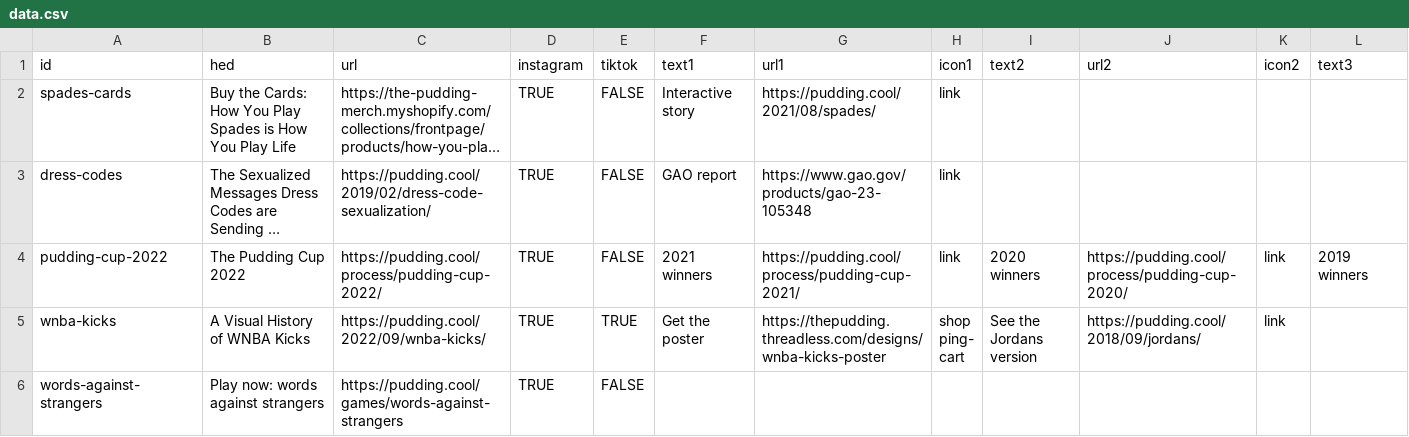
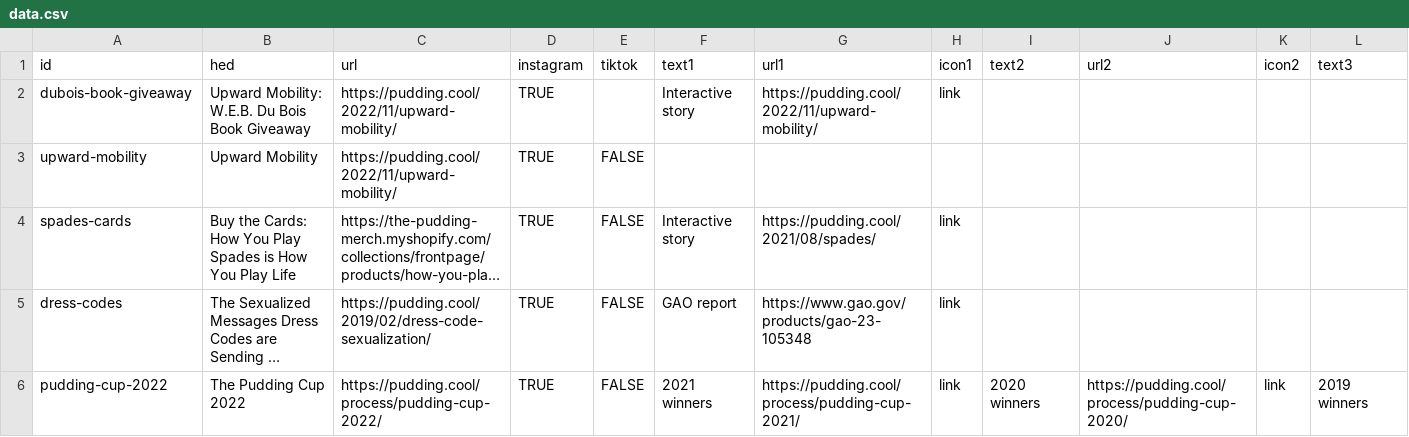
Before and after one commit to the-pudding/ig-links, a CSV file: static/assets/data.csv, drawn as a sheet; only a part is shown; the shorter side is filled out with more unchanged rows; long unchanged cells end in …; rows hold the shown columns only; the diff names each change by its address in the sheet, - before the commit and + after, or states it on an @@ line.

Commit message:
book giveaway

```diff
--- a/static/assets/data.csv
+++ b/static/assets/data.csv
+row 2: dubois-book-giveaway | Upward Mobility: W.E.B. Du Bois Book Giveaway | https://pudding.cool/2022/11/upward-mobility/ | TRUE |  | Interactive story | https://pudding.cool/2022/11/upward-mobility/ | link
+row 3: upward-mobility | Upward Mobility | https://pudding.cool/2022/11/upward-mobility/ | TRUE | FALSE
```
Also changed, not shown: 3 other files.
